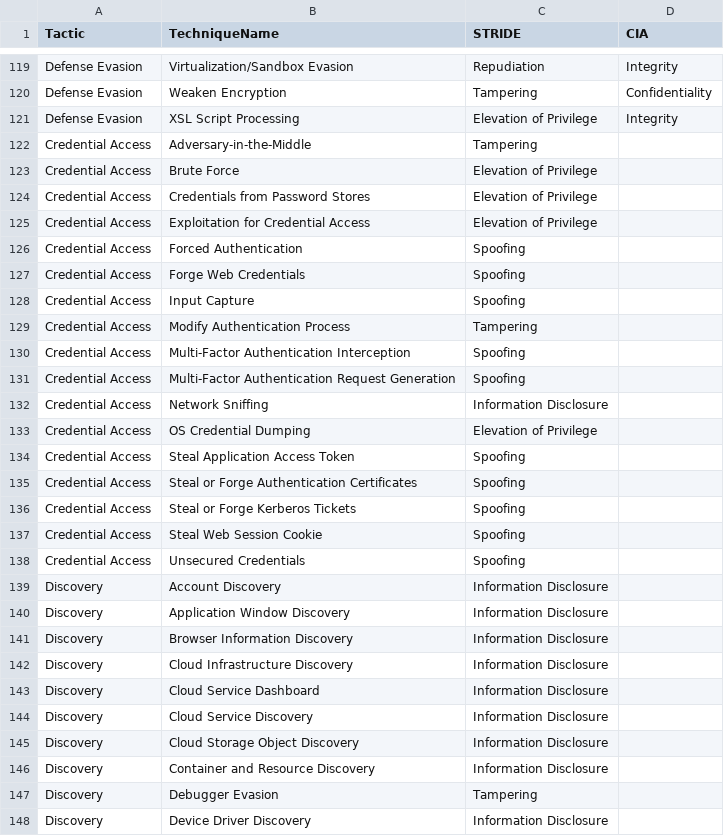
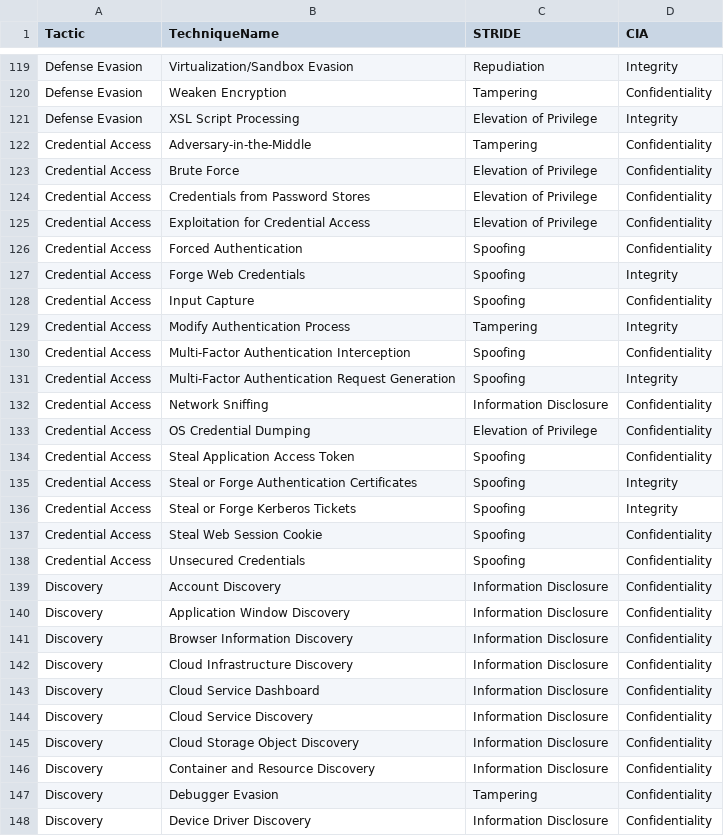
Before and after one commit to yekrangian/mitre-attack, a CSV file: mitre.csv, drawn as a sheet; only a part is shown, gaps mark what is left out; the diff covers the shown part only.

Commit message:
mitre csv updated with cia

```diff
--- a/mitre.csv
+++ b/mitre.csv
@@ -121,28 +121,28 @@ Defense Evasion,Weaken Encryption,Tampering,Confidentiality
 Defense Evasion,XSL Script Processing,Elevation of Privilege,Integrity
-Credential Access,Adversary-in-the-Middle,Tampering,
-Credential Access,Brute Force,Elevation of Privilege,
-Credential Access,Credentials from Password Stores,Elevation of Privilege,
-Credential Access,Exploitation for Credential Access,Elevation of Privilege,
-Credential Access,Forced Authentication,Spoofing,
-Credential Access,Forge Web Credentials,Spoofing,
-Credential Access,Input Capture,Spoofing,
-Credential Access,Modify Authentication Process,Tampering,
-Credential Access,Multi-Factor Authentication Interception,Spoofing,
-Credential Access,Multi-Factor Authentication Request Generation,Spoofing,
-Credential Access,Network Sniffing,Information Disclosure,
-Credential Access,OS Credential Dumping,Elevation of Privilege,
-Credential Access,Steal Application Access Token,Spoofing,
-Credential Access,Steal or Forge Authentication Certificates,Spoofing,
-Credential Access,Steal or Forge Kerberos Tickets,Spoofing,
-Credential Access,Steal Web Session Cookie,Spoofing,
-Credential Access,Unsecured Credentials,Spoofing,
-Discovery,Account Discovery,Information Disclosure,
-Discovery,Application Window Discovery,Information Disclosure,
-Discovery,Browser Information Discovery,Information Disclosure,
-Discovery,Cloud Infrastructure Discovery,Information Disclosure,
-Discovery,Cloud Service Dashboard,Information Disclosure,
-Discovery,Cloud Service Discovery,Information Disclosure,
-Discovery,Cloud Storage Object Discovery,Information Disclosure,
-Discovery,Container and Resource Discovery,Information Disclosure,
-Discovery,Debugger Evasion,Tampering,
-Discovery,Device Driver Discovery,Information Disclosure,
+Credential Access,Adversary-in-the-Middle,Tampering,Confidentiality
+Credential Access,Brute Force,Elevation of Privilege,Confidentiality
+Credential Access,Credentials from Password Stores,Elevation of Privilege,Confidentiality
+Credential Access,Exploitation for Credential Access,Elevation of Privilege,Confidentiality
+Credential Access,Forced Authentication,Spoofing,Confidentiality
+Credential Access,Forge Web Credentials,Spoofing,Integrity
+Credential Access,Input Capture,Spoofing,Confidentiality
+Credential Access,Modify Authentication Process,Tampering,Integrity
+Credential Access,Multi-Factor Authentication Interception,Spoofing,Confidentiality
+Credential Access,Multi-Factor Authentication Request Generation,Spoofing,Integrity
+Credential Access,Network Sniffing,Information Disclosure,Confidentiality
+Credential Access,OS Credential Dumping,Elevation of Privilege,Confidentiality
+Credential Access,Steal Application Access Token,Spoofing,Confidentiality
+Credential Access,Steal or Forge Authentication Certificates,Spoofing,Integrity
+Credential Access,Steal or Forge Kerberos Tickets,Spoofing,Integrity
+Credential Access,Steal Web Session Cookie,Spoofing,Confidentiality
+Credential Access,Unsecured Credentials,Spoofing,Confidentiality
+Discovery,Account Discovery,Information Disclosure,Confidentiality
+Discovery,Application Window Discovery,Information Disclosure,Confidentiality
+Discovery,Browser Information Discovery,Information Disclosure,Confidentiality
+Discovery,Cloud Infrastructure Discovery,Information Disclosure,Confidentiality
+Discovery,Cloud Service Dashboard,Information Disclosure,Confidentiality
+Discovery,Cloud Service Discovery,Information Disclosure,Confidentiality
+Discovery,Cloud Storage Object Discovery,Information Disclosure,Confidentiality
+Discovery,Container and Resource Discovery,Information Disclosure,Confidentiality
+Discovery,Debugger Evasion,Tampering,Confidentiality
+Discovery,Device Driver Discovery,Information Disclosure,Confidentiality
```
Also changed, not shown: 89 edited cells elsewhere in this file.
